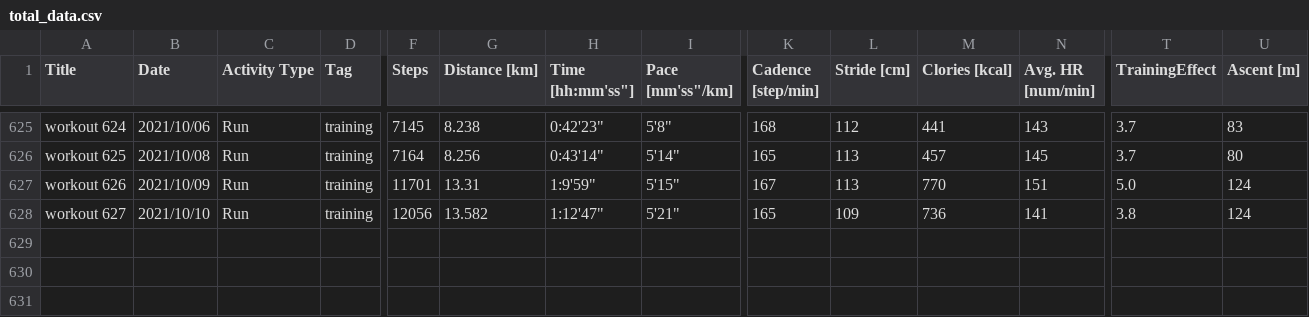
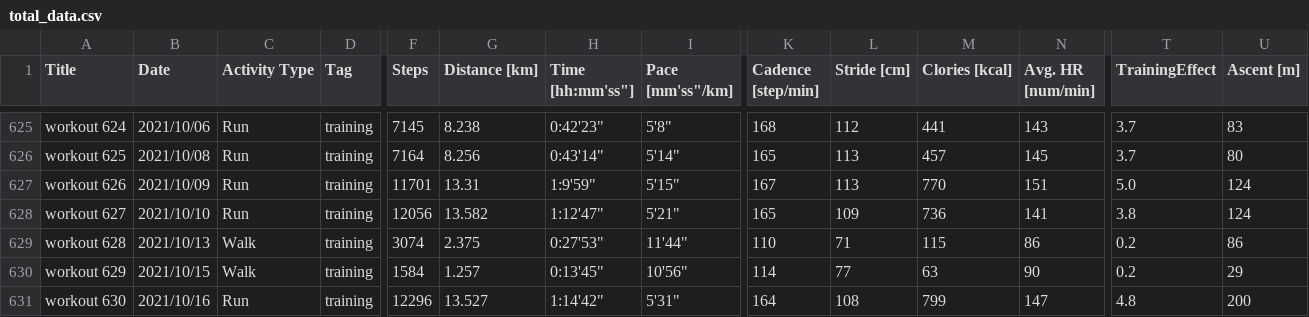
Before and after one commit to satomshr/jog_data, a CSV file: data/total_data.csv, drawn as a sheet; only a part is shown, gaps mark what is left out; rows hold the shown columns only; the diff names each change by its address in the sheet, - before the commit and + after, or states it on an @@ line.

```diff
--- a/data/total_data.csv
+++ b/data/total_data.csv
+row 629: workout 628 | 2021/10/13 | Walk | training | 3074 | 2.375 | 0:27'53" | 11'44" | 110 | 71 | 115 | 86 | 0.2 | 86
+row 630: workout 629 | 2021/10/15 | Walk | training | 1584 | 1.257 | 0:13'45" | 10'56" | 114 | 77 | 63 | 90 | 0.2 | 29
+row 631: workout 630 | 2021/10/16 | Run | training | 12296 | 13.527 | 1:14'42" | 5'31" | 164 | 108 | 799 | 147 | 4.8 | 200
```
Also changed, not shown: 1 other file.
